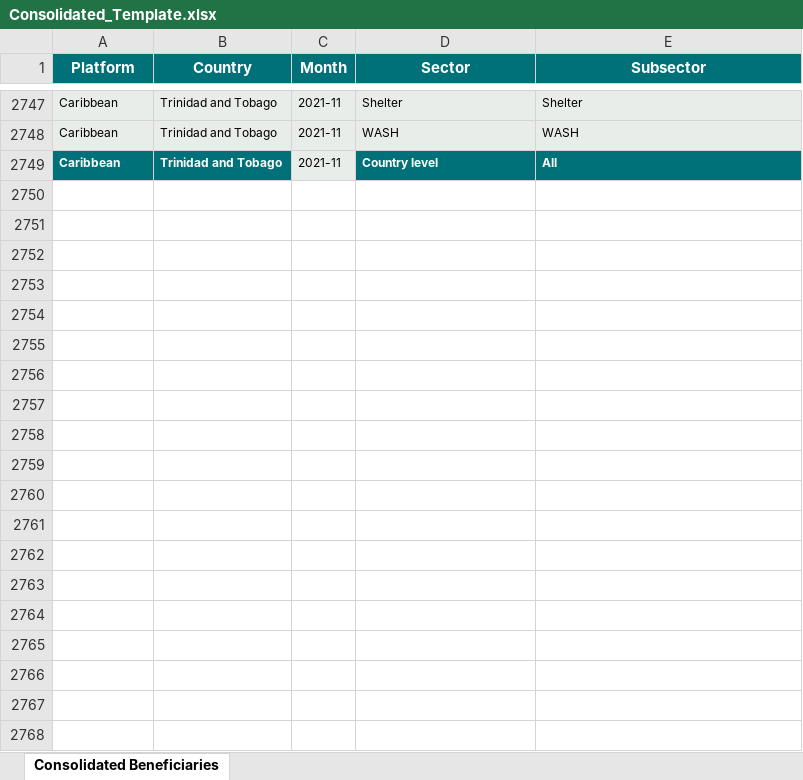
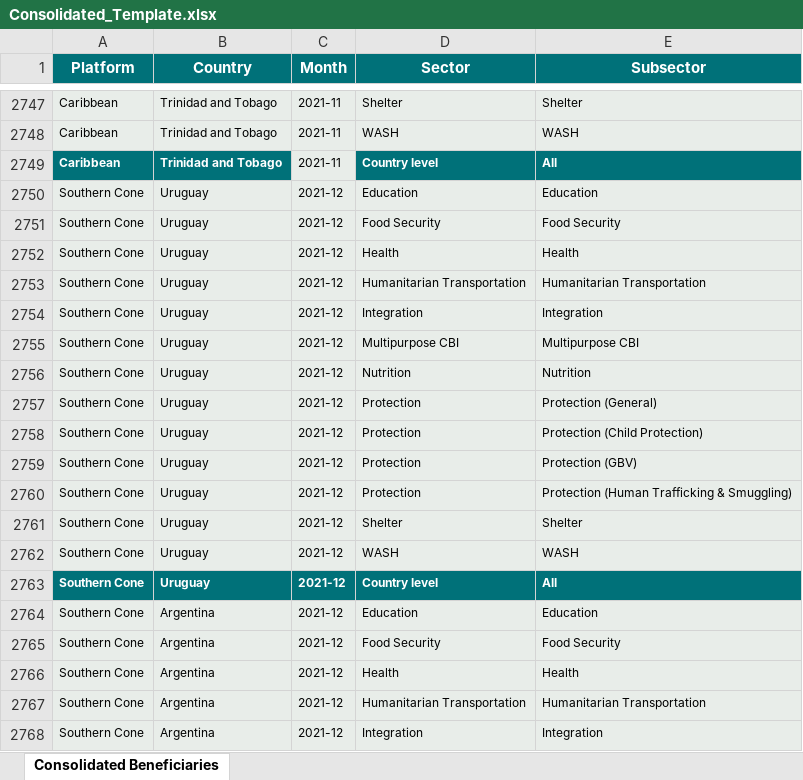
Before and after one commit to response4venezuelans/r4v_app, an Excel workbook: data/Consolidated_Template.xlsx, sheet Consolidated Beneficiaries, drawn as a sheet; only a part is shown, gaps mark what is left out; values as stored, in another font and other column widths than the file's, no borders; the diff covers the shown part only; the diff names each change by its address in the sheet, - before the commit and + after, or states it on an @@ line.

Commit message:
template update

```diff
--- a/data/Consolidated_Template.xlsx (sheet Consolidated Beneficiaries)
+++ b/data/Consolidated_Template.xlsx (sheet Consolidated Beneficiaries)
+row 2750: Southern Cone | Uruguay | 2021-12 | Education | Education
+row 2751: Southern Cone | Uruguay | 2021-12 | Food Security | Food Security
+row 2752: Southern Cone | Uruguay | 2021-12 | Health | Health
+row 2753: Southern Cone | Uruguay | 2021-12 | Humanitarian Transportation | Humanitarian Transportation
+row 2754: Southern Cone | Uruguay | 2021-12 | Integration | Integration
+row 2755: Southern Cone | Uruguay | 2021-12 | Multipurpose CBI | Multipurpose CBI
+row 2756: Southern Cone | Uruguay | 2021-12 | Nutrition | Nutrition
+row 2757: Southern Cone | Uruguay | 2021-12 | Protection | Protection (General)
+row 2758: Southern Cone | Uruguay | 2021-12 | Protection | Protection (Child Protection)
+row 2759: Southern Cone | Uruguay | 2021-12 | Protection | Protection (GBV)
+row 2760: Southern Cone | Uruguay | 2021-12 | Protection | Protection (Human Trafficking & Smuggling)
+row 2761: Southern Cone | Uruguay | 2021-12 | Shelter | Shelter
+row 2762: Southern Cone | Uruguay | 2021-12 | WASH | WASH
+row 2763: Southern Cone | Uruguay | 2021-12 | Country level | All
+row 2764: Southern Cone | Argentina | 2021-12 | Education | Education
+row 2765: Southern Cone | Argentina | 2021-12 | Food Security | Food Security
+row 2766: Southern Cone | Argentina | 2021-12 | Health | Health
+row 2767: Southern Cone | Argentina | 2021-12 | Humanitarian Transportation | Humanitarian Transportation
+row 2768: Southern Cone | Argentina | 2021-12 | Integration | Integration
```
Also changed, not shown: 233 added rows elsewhere in this sheet.
